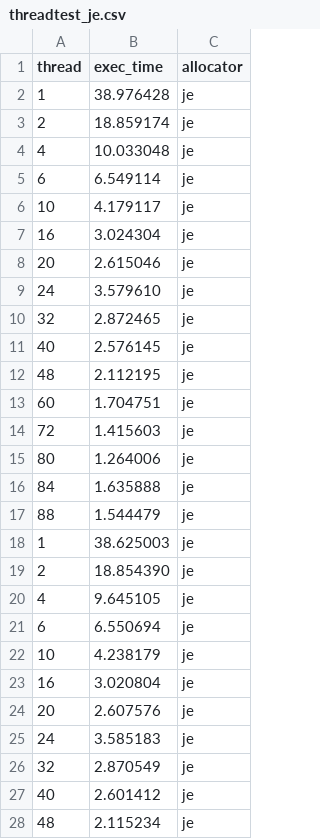
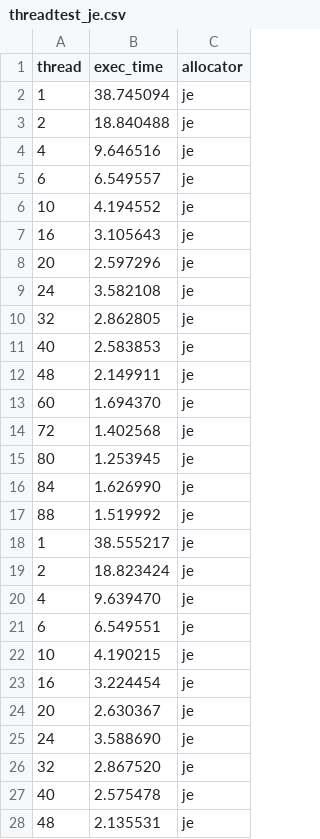
Before and after one commit to UniEa/ralloc, a CSV file: data/threadtest/threadtest_je.csv, drawn as a sheet; only a part is shown; the diff covers the shown part only.

```diff
--- a/data/threadtest/threadtest_je.csv
+++ b/data/threadtest/threadtest_je.csv
@@ -1,28 +1,28 @@
 thread,exec_time,allocator
-1,38.976428,je
-2,18.859174,je
-4,10.033048,je
-6,6.549114,je
-10,4.179117,je
-16,3.024304,je
-20,2.615046,je
-24,3.579610,je
-32,2.872465,je
-40,2.576145,je
-48,2.112195,je
-60,1.704751,je
-72,1.415603,je
-80,1.264006,je
-84,1.635888,je
-88,1.544479,je
-1,38.625003,je
-2,18.854390,je
-4,9.645105,je
-6,6.550694,je
-10,4.238179,je
-16,3.020804,je
-20,2.607576,je
-24,3.585183,je
-32,2.870549,je
-40,2.601412,je
-48,2.115234,je
+1,38.745094,je
+2,18.840488,je
+4,9.646516,je
+6,6.549557,je
+10,4.194552,je
+16,3.105643,je
+20,2.597296,je
+24,3.582108,je
+32,2.862805,je
+40,2.583853,je
+48,2.149911,je
+60,1.694370,je
+72,1.402568,je
+80,1.253945,je
+84,1.626990,je
+88,1.519992,je
+1,38.555217,je
+2,18.823424,je
+4,9.639470,je
+6,6.549551,je
+10,4.190215,je
+16,3.224454,je
+20,2.630367,je
+24,3.588690,je
+32,2.867520,je
+40,2.575478,je
+48,2.135531,je
```
Also changed, not shown: 21 edited cells elsewhere in this file, data/larson/larson_lr.csv, data/larson/larson_mak.csv, 13 other files.
